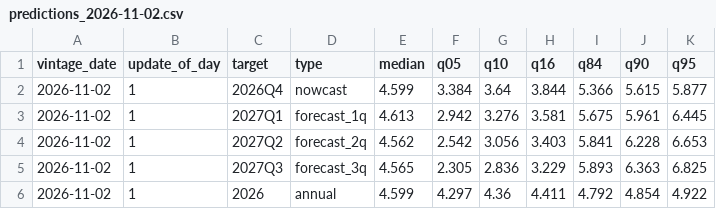
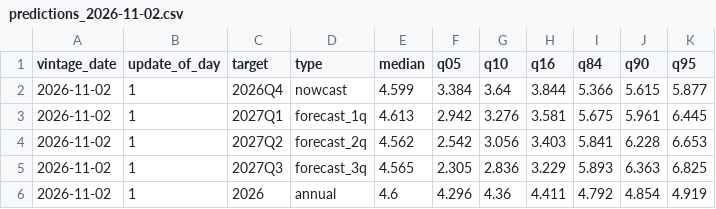
Before and after one commit to nowcasting-china/website, a CSV file: archive/updates/predictions_2026-11-02.csv, drawn as a sheet.

```diff
--- a/archive/updates/predictions_2026-11-02.csv
+++ b/archive/updates/predictions_2026-11-02.csv
@@ -5,2 +5,2 @@ vintage_date,update_of_day,target,type,median,q05,q10,q16,q84,q90,q95
 2026-11-02,1,2027Q3,forecast_3q,4.565,2.305,2.836,3.229,5.893,6.363,6.825
-2026-11-02,1,2026,annual,4.599,4.297,4.36,4.411,4.792,4.854,4.922
+2026-11-02,1,2026,annual,4.6,4.296,4.36,4.411,4.792,4.854,4.919
```
Also changed, not shown: archive/predictions_latest.csv, archive/updates/predictions_2026-10-22.csv, 7 other files.
